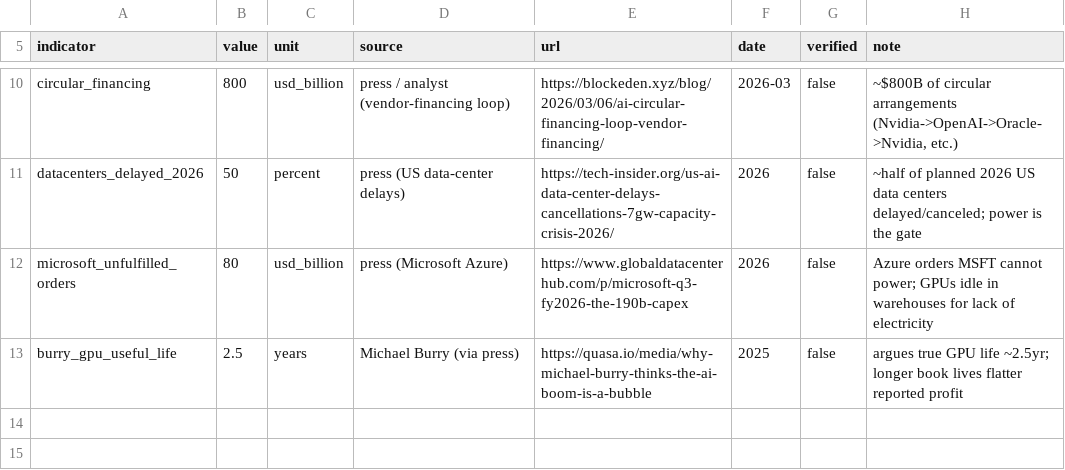
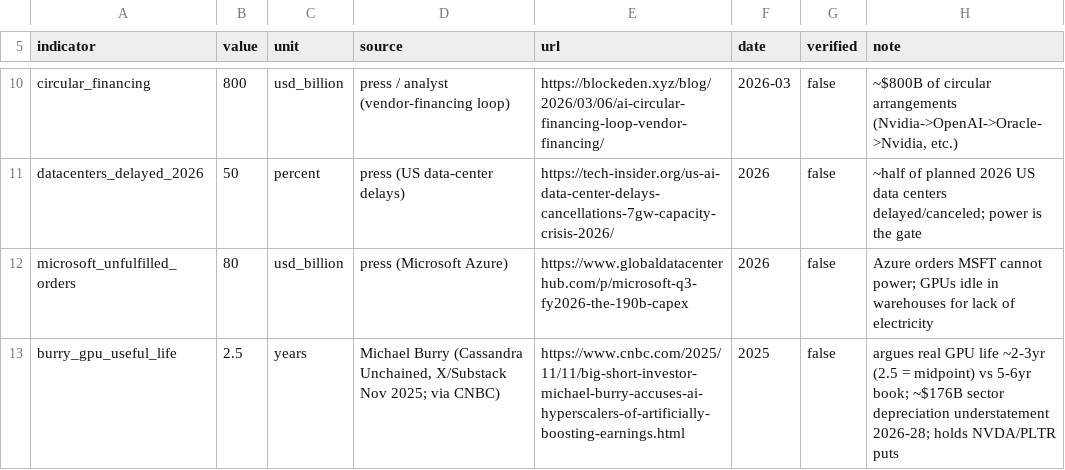
Before and after one commit to Nolski/hyperscale, a CSV file: data/raw/manual/ai_adoption_signals.csv, drawn as a sheet; only a part is shown, gaps mark what is left out.

```diff
--- a/data/raw/manual/ai_adoption_signals.csv
+++ b/data/raw/manual/ai_adoption_signals.csv
@@ -12,2 +12,2 @@ datacenters_delayed_2026,50,percent,"press (US data-center delays)",https://tech
 microsoft_unfulfilled_orders,80,usd_billion,"press (Microsoft Azure)",https://www.globaldatacenterhub.com/p/microsoft-q3-fy2026-the-190b-capex,2026,false,"Azure orders MSFT cannot power; GPUs idle in warehouses for lack of electricity"
-burry_gpu_useful_life,2.5,years,"Michael Burry (via press)",https://quasa.io/media/why-michael-burry-thinks-the-ai-boom-is-a-bubble,2025,false,"argues true GPU life ~2.5yr; longer book lives flatter reported profit"
+burry_gpu_useful_life,2.5,years,"Michael Burry (Cassandra Unchained, X/Substack Nov 2025; via CNBC)",https://www.cnbc.com/2025/11/11/big-short-investor-michael-burry-accuses-ai-hyperscalers-of-artificially-boosting-earnings.html,2025,false,"argues real GPU life ~2-3yr (2.5 = midpoint) vs 5-6yr book; ~$176B sector depreciation understatement 2026-28; holds NVDA/PLTR puts"
```
Also changed, not shown: 4 other files.
